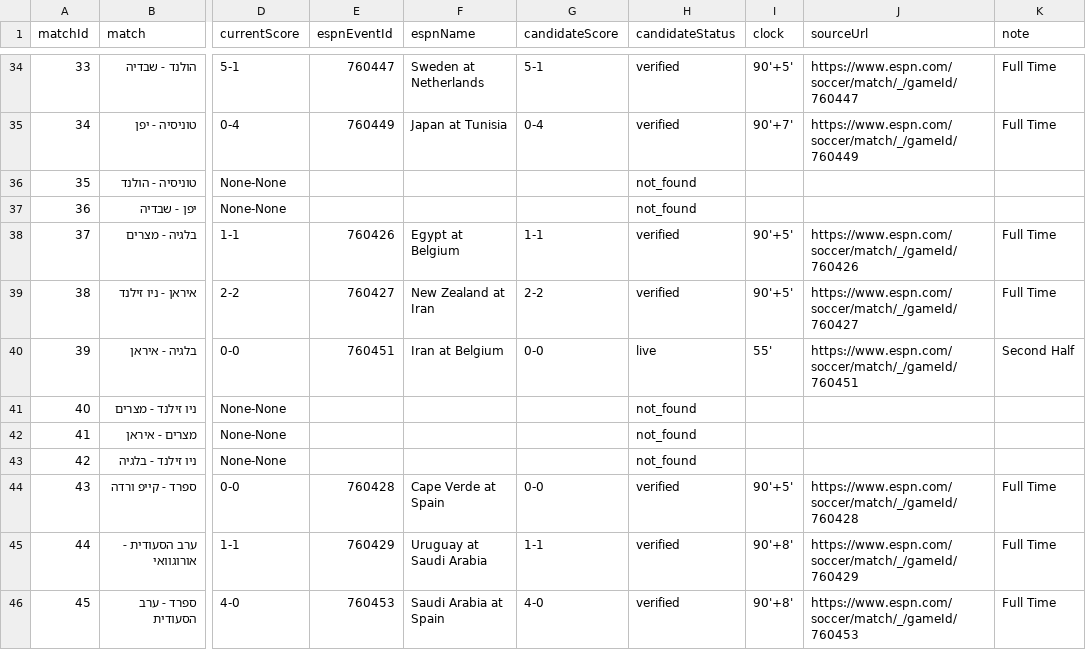
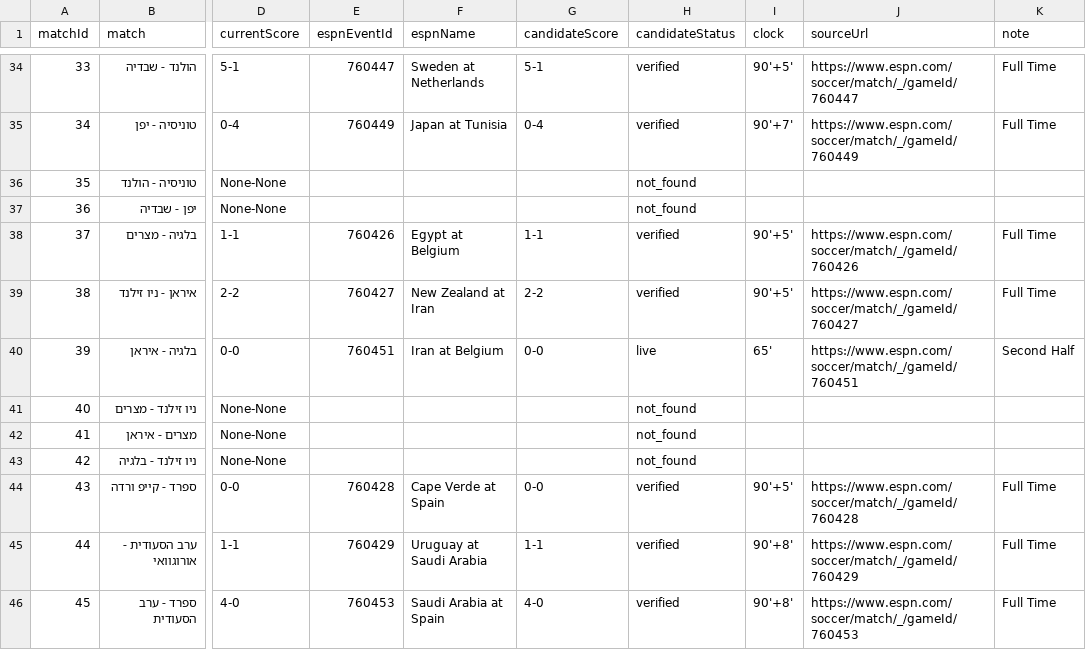
Before and after one commit to efikatash/worldcup-dashboard-2026, a CSV file: espn_live_debug.csv, drawn as a sheet; only a part is shown, gaps mark what is left out; the diff names each change by its address in the sheet, - before the commit and + after, or states it on an @@ line.

Commit message:
Live auto-update dashboard data

```diff
--- a/espn_live_debug.csv
+++ b/espn_live_debug.csv
-I40 (clock): 55'
+I40 (clock): 65'
```
Also changed, not shown: 3 other files.
